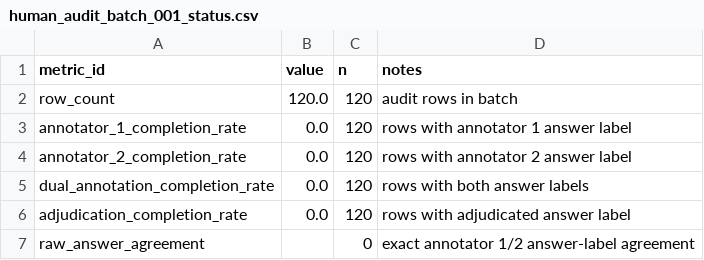
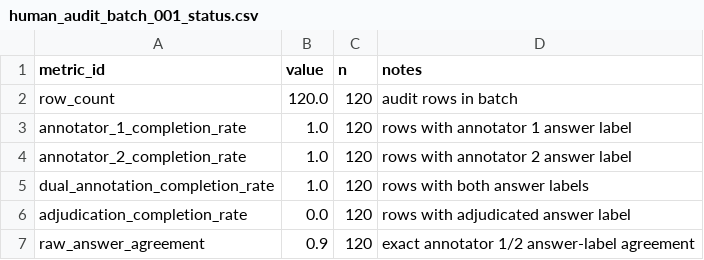
Before and after one commit to kamrul28890/snas-2026-construction-vlm-xai-paper, a CSV file: results/tables/human_audit_batch_001_status.csv, drawn as a sheet.

Commit message:
Ingest audit annotation passes

```diff
--- a/results/tables/human_audit_batch_001_status.csv
+++ b/results/tables/human_audit_batch_001_status.csv
@@ -2,6 +2,6 @@ metric_id,value,n,notes
 row_count,120.0,120,audit rows in batch
-annotator_1_completion_rate,0.0,120,rows with annotator 1 answer label
-annotator_2_completion_rate,0.0,120,rows with annotator 2 answer label
-dual_annotation_completion_rate,0.0,120,rows with both answer labels
+annotator_1_completion_rate,1.0,120,rows with annotator 1 answer label
+annotator_2_completion_rate,1.0,120,rows with annotator 2 answer label
+dual_annotation_completion_rate,1.0,120,rows with both answer labels
 adjudication_completion_rate,0.0,120,rows with adjudicated answer label
-raw_answer_agreement,,0,exact annotator 1/2 answer-label agreement
+raw_answer_agreement,0.9,120,exact annotator 1/2 answer-label agreement
```
Also changed, not shown: 17 other files.
